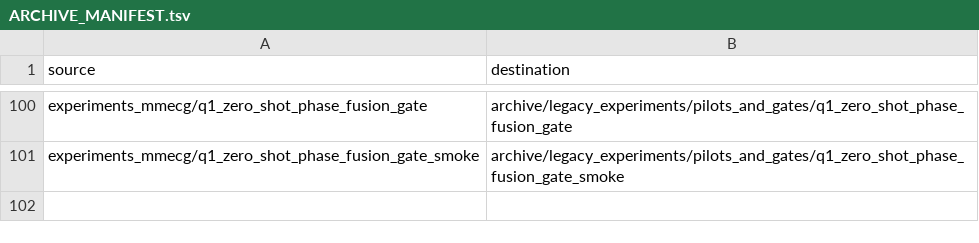
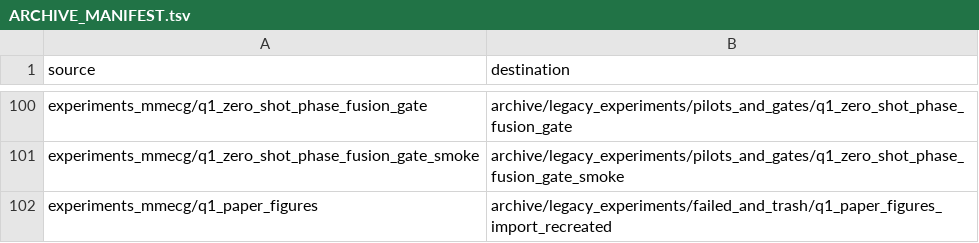
Before and after one commit to XiaoJin0501/BeatAware-Radar2ECGNet, a TSV file: archive/legacy_experiments/ARCHIVE_MANIFEST.tsv, drawn as a sheet; only a part is shown, gaps mark what is left out; the diff names each change by its address in the sheet, - before the commit and + after, or states it on an @@ line.

Commit message:
Prevent report imports from recreating archived output

```diff
--- a/archive/legacy_experiments/ARCHIVE_MANIFEST.tsv
+++ b/archive/legacy_experiments/ARCHIVE_MANIFEST.tsv
+row 102: experiments_mmecg/q1_paper_figures | archive/legacy_experiments/failed_and_trash/q1_paper_figures_import_recreated
```
Also changed, not shown: 1 other file.
